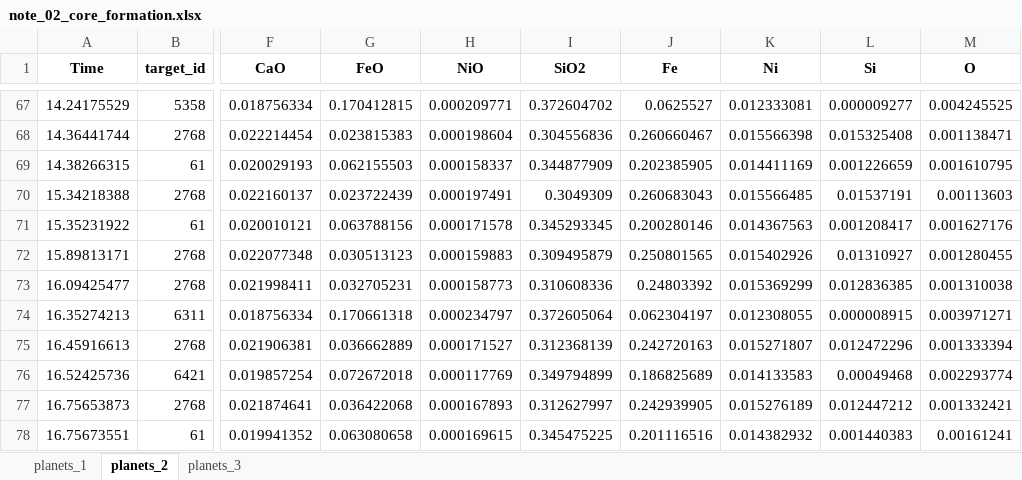
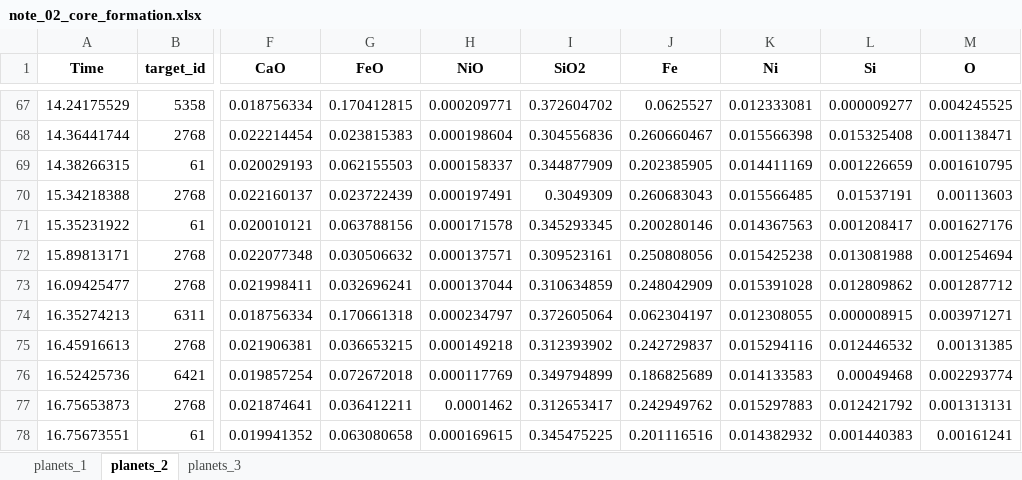
Before and after one commit to kong996/AccreDiff, an Excel workbook: examples/Differentiation/Tables/note_02_core_formation.xlsx, sheet planets_2, drawn as a sheet; only a part is shown, gaps mark what is left out; values as stored, in another font and other column widths than the file's, no borders; the diff covers the shown part only; the diff names each change by its address in the sheet, - before the commit and + after, or states it on an @@ line.

```diff
--- a/examples/Differentiation/Tables/note_02_core_formation.xlsx (sheet planets_2)
+++ b/examples/Differentiation/Tables/note_02_core_formation.xlsx (sheet planets_2)
-G72 (FeO): 0.030513123
+G72 (FeO): 0.030506632
-H72 (NiO): 0.000159883
+H72 (NiO): 0.000137571
-I72 (SiO2): 0.309495879
+I72 (SiO2): 0.309523161
-J72 (Fe): 0.250801565
+J72 (Fe): 0.250808056
-K72 (Ni): 0.015402926
+K72 (Ni): 0.015425238
-L72 (Si): 0.01310927
+L72 (Si): 0.013081988
-M72 (O): 0.001280455
+M72 (O): 0.001254694
-G73 (FeO): 0.032705231
+G73 (FeO): 0.032696241
-H73 (NiO): 0.000158773
+H73 (NiO): 0.000137044
-I73 (SiO2): 0.310608336
+I73 (SiO2): 0.310634859
-J73 (Fe): 0.24803392
+J73 (Fe): 0.248042909
-K73 (Ni): 0.015369299
+K73 (Ni): 0.015391028
-L73 (Si): 0.012836385
+L73 (Si): 0.012809862
-M73 (O): 0.001310038
+M73 (O): 0.001287712
-G75 (FeO): 0.036662889
+G75 (FeO): 0.036653215
-H75 (NiO): 0.000171527
+H75 (NiO): 0.000149218
-I75 (SiO2): 0.312368139
+I75 (SiO2): 0.312393902
-J75 (Fe): 0.242720163
+J75 (Fe): 0.242729837
-K75 (Ni): 0.015271807
+K75 (Ni): 0.015294116
-L75 (Si): 0.012472296
+L75 (Si): 0.012446532
-M75 (O): 0.001333394
+M75 (O): 0.00131385
-G77 (FeO): 0.036422068
+G77 (FeO): 0.036412211
-H77 (NiO): 0.000167893
+H77 (NiO): 0.0001462
-I77 (SiO2): 0.312627997
+I77 (SiO2): 0.312653417
-J77 (Fe): 0.242939905
+J77 (Fe): 0.242949762
-K77 (Ni): 0.015276189
+K77 (Ni): 0.015297883
-L77 (Si): 0.012447212
+L77 (Si): 0.012421792
-M77 (O): 0.001332421
+M77 (O): 0.001313131
```
Also changed, not shown: 98 edited cells elsewhere in this sheet, sheet planets_1, examples/Accrection/Tables/note_02_collision_history.xlsx, 23 other files.
